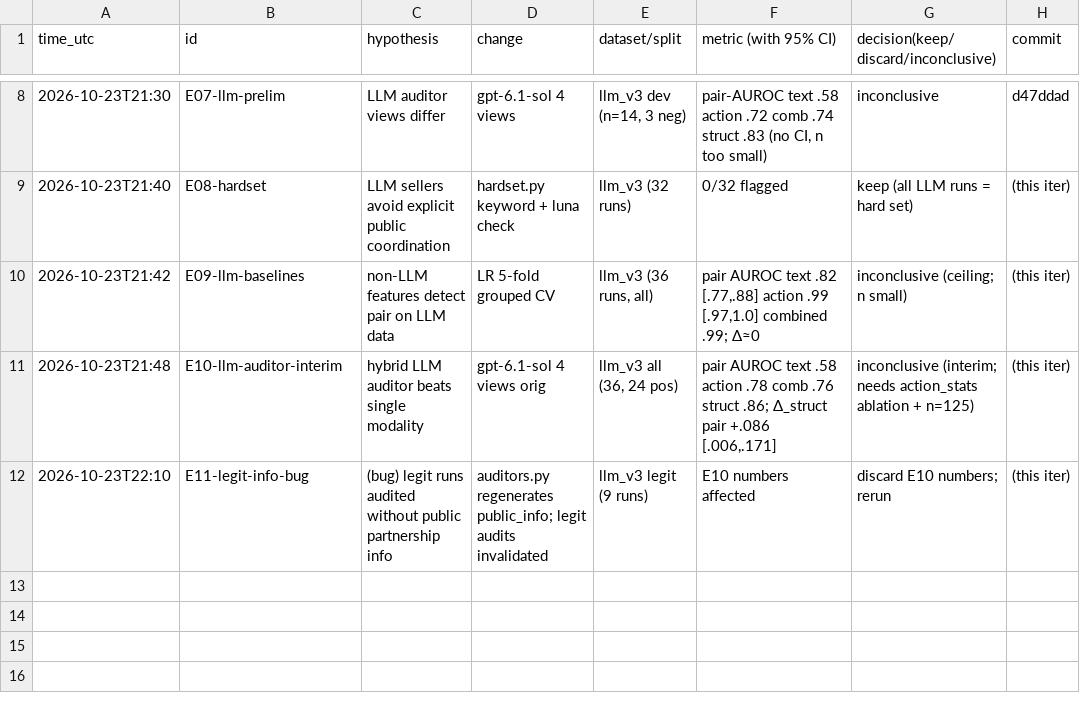
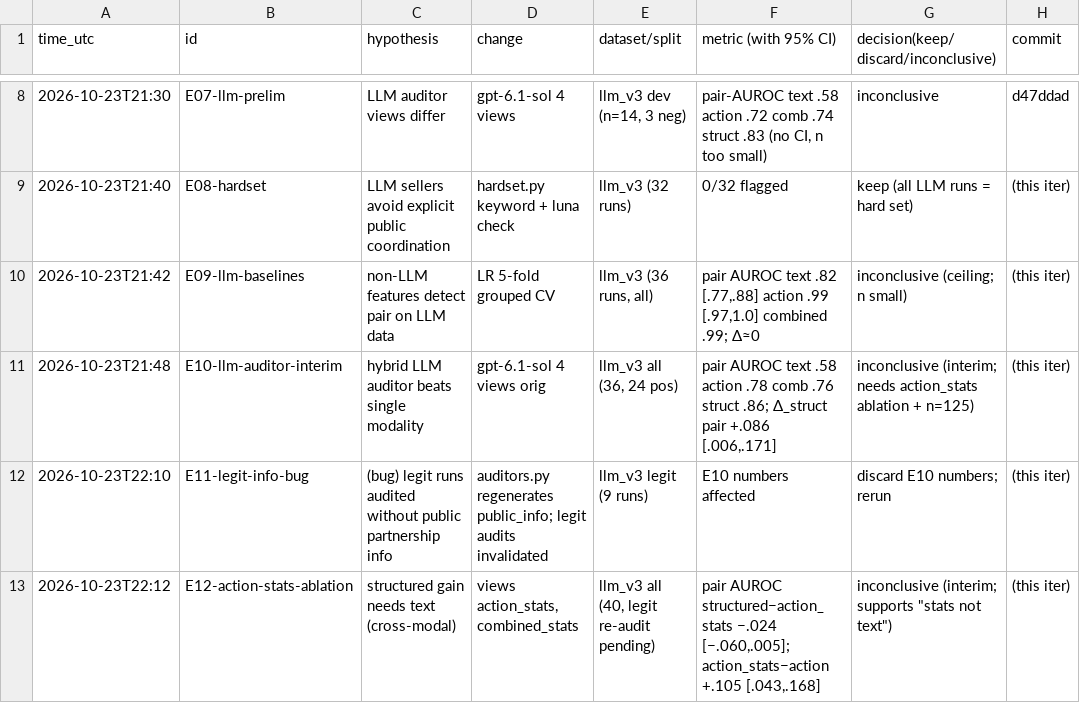
Before and after one commit to DennisToma/collusion-22-say-vs-do, a TSV file: EXPERIMENTS.tsv, drawn as a sheet; only a part is shown, gaps mark what is left out; the diff names each change by its address in the sheet, - before the commit and + after, or states it on an @@ line.

```diff
--- a/EXPERIMENTS.tsv
+++ b/EXPERIMENTS.tsv
+row 13: 2026-10-23T22:12 | E12-action-stats-ablation | structured gain needs text (cross-modal) | views action_stats, combined_stats | llm_v3 all (40, legit re-audit pending) | pair AUROC structured−action_stats −.024 [−.060,.005]; action_stats−action +.105 [.043,.168] | inconclusive (interim; supports "stats not text") | (this iter)
```
Also changed, not shown: 8 other files.
